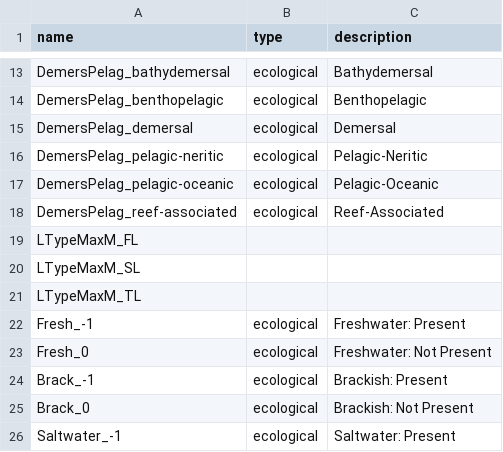
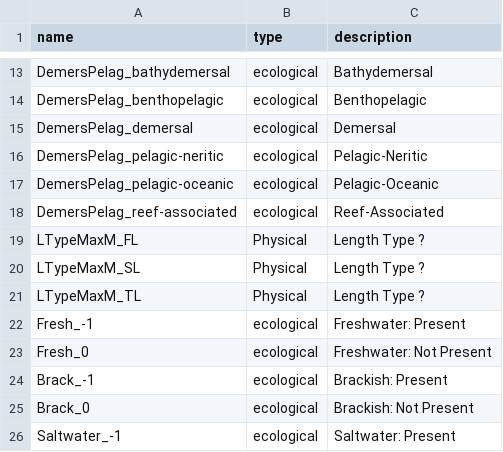
Before and after one commit to HuckleyLab/cc_traits, a CSV file: data/marine/traits-desc.csv, drawn as a sheet; only a part is shown, gaps mark what is left out.

```diff
--- a/data/marine/traits-desc.csv
+++ b/data/marine/traits-desc.csv
@@ -18,5 +18,5 @@ DemersPelag_pelagic-oceanic,ecological ,Pelagic-Oceanic
 DemersPelag_reef-associated,ecological ,Reef-Associated
-LTypeMaxM_FL,,
-LTypeMaxM_SL,,
-LTypeMaxM_TL,,
+LTypeMaxM_FL,Physical ,Length Type ?
+LTypeMaxM_SL,Physical ,Length Type ?
+LTypeMaxM_TL,Physical ,Length Type ?
 Fresh_-1,ecological,Freshwater: Present
```
Also changed, not shown: data/angert_etal_2011/traits-desc-mammals.csv, 4 other files.
